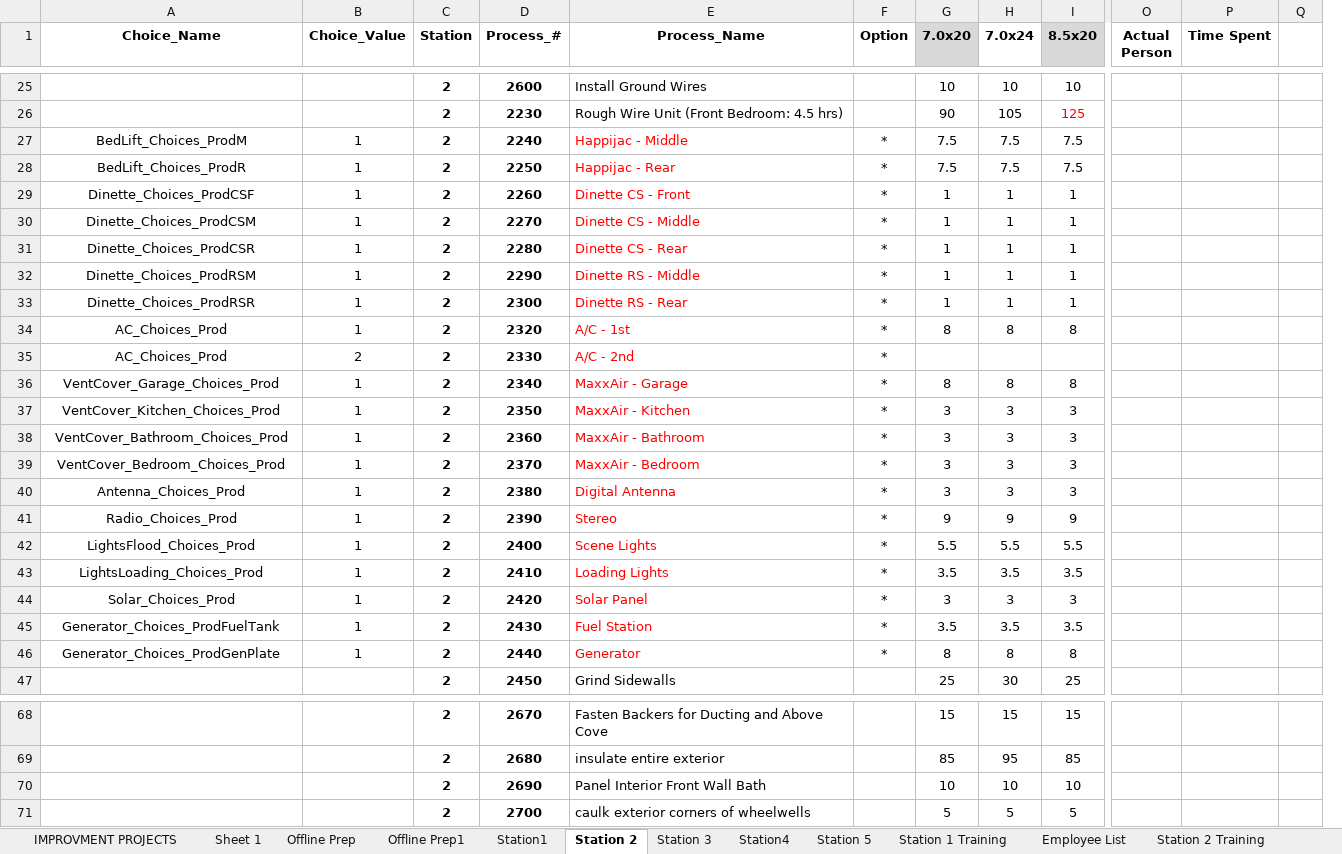
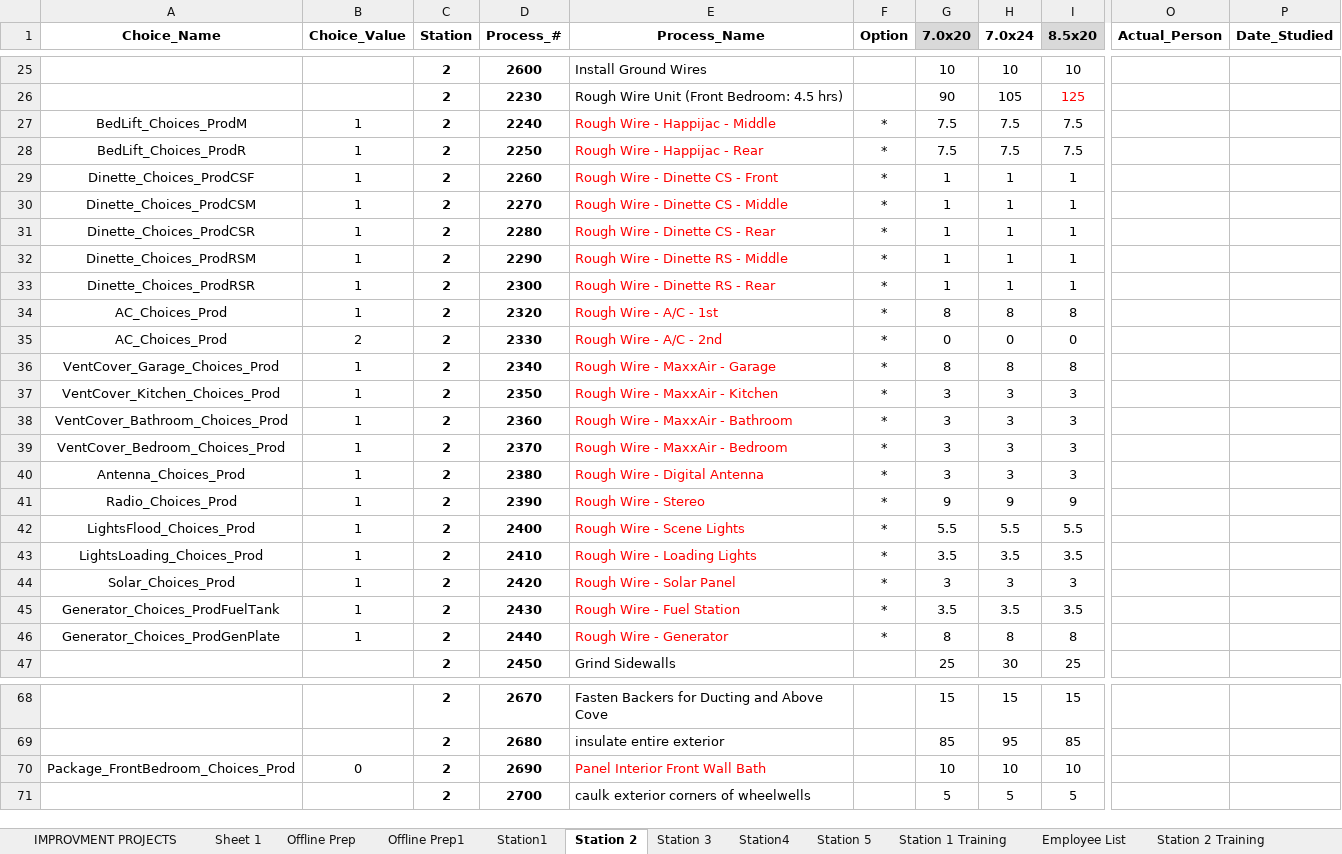
Before and after one commit to mrcoz/StandardWork, an Excel workbook: data/prodTasks/Process Flow - Cristy.xlsx, sheet Station 2, drawn as a sheet; only a part is shown, gaps mark what is left out; values as stored, in another font and other column widths than the file's, no borders; removed rows and columns are numbered as before the commit, all else as after; the diff covers the shown part only; the diff names each change by its address in the sheet, - before the commit and + after, or states it on an @@ line.

Commit message:
updated process flow standard work

```diff
--- a/data/prodTasks/Process Flow - Cristy.xlsx (sheet Station 2)
+++ b/data/prodTasks/Process Flow - Cristy.xlsx (sheet Station 2)
-column O (Actual Person), empty
-column P (Time Spent), empty
-column Q, empty
+column O (Actual_Person), empty
+column P (Date_Studied), empty
-E27 (Process_Name): Happijac - Middle
+E27 (Process_Name): Rough Wire - Happijac - Middle
-E28 (Process_Name): Happijac - Rear
+E28 (Process_Name): Rough Wire - Happijac - Rear
-E29 (Process_Name): Dinette CS - Front
+E29 (Process_Name): Rough Wire - Dinette CS - Front
-E30 (Process_Name): Dinette CS - Middle
+E30 (Process_Name): Rough Wire - Dinette CS - Middle
-E31 (Process_Name): Dinette CS - Rear
+E31 (Process_Name): Rough Wire - Dinette CS - Rear
-E32 (Process_Name): Dinette RS - Middle
+E32 (Process_Name): Rough Wire - Dinette RS - Middle
-E33 (Process_Name): Dinette RS - Rear
+E33 (Process_Name): Rough Wire - Dinette RS - Rear
-E34 (Process_Name): A/C - 1st
+E34 (Process_Name): Rough Wire - A/C - 1st
-E35 (Process_Name): A/C - 2nd
+E35 (Process_Name): Rough Wire - A/C - 2nd
-G35 (7.0x20): (empty)
+G35 (7.0x20): 0
-H35 (7.0x24): (empty)
+H35 (7.0x24): 0
-I35 (8.5x20): (empty)
+I35 (8.5x20): 0
-E36 (Process_Name): MaxxAir - Garage
+E36 (Process_Name): Rough Wire - MaxxAir - Garage
-E37 (Process_Name): MaxxAir - Kitchen
+E37 (Process_Name): Rough Wire - MaxxAir - Kitchen
-E38 (Process_Name): MaxxAir - Bathroom
+E38 (Process_Name): Rough Wire - MaxxAir - Bathroom
-E39 (Process_Name): MaxxAir - Bedroom
+E39 (Process_Name): Rough Wire - MaxxAir - Bedroom
-E40 (Process_Name): Digital Antenna
+E40 (Process_Name): Rough Wire - Digital Antenna
-E41 (Process_Name): Stereo
+E41 (Process_Name): Rough Wire - Stereo
-E42 (Process_Name): Scene Lights
+E42 (Process_Name): Rough Wire - Scene Lights
-E43 (Process_Name): Loading Lights
+E43 (Process_Name): Rough Wire - Loading Lights
-E44 (Process_Name): Solar Panel
+E44 (Process_Name): Rough Wire - Solar Panel
-E45 (Process_Name): Fuel Station
+E45 (Process_Name): Rough Wire - Fuel Station
-E46 (Process_Name): Generator
+E46 (Process_Name): Rough Wire - Generator
-A70 (Choice_Name): (empty)
+A70 (Choice_Name): Package_FrontBedroom_Choices_Prod
-B70 (Choice_Value): (empty)
+B70 (Choice_Value): 0
-E70 text colour: black
+E70 text colour: #FF0000
```
Also changed, not shown: 21 edited cells and cell formats elsewhere in this sheet, sheet Station 3, sheet Station 5, sheet Station4, sheet Station1, sheet Station 2 Training, sheet Station 1 Training, formulas that keep their value, charts or pictures, 1 other file.
